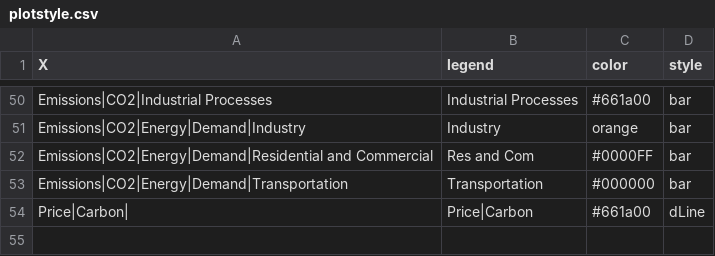
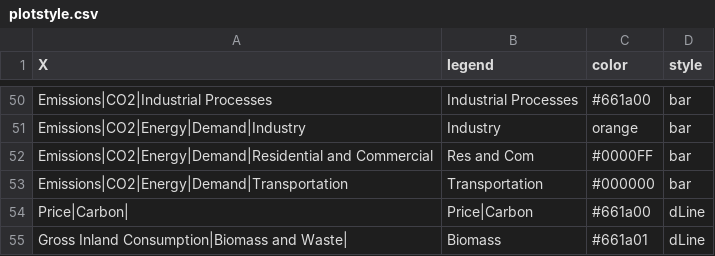
Before and after one commit to e3modelling/postprom, a CSV file: inst/extdata/plotstyle.csv, drawn as a sheet; only a part is shown, gaps mark what is left out.

Commit message:
add to the plots Gross Inland Consumption—Biomass and Waste—Yearly

```diff
--- a/inst/extdata/plotstyle.csv
+++ b/inst/extdata/plotstyle.csv
@@ -54 +54,2 @@ Emissions|CO2|Energy|Demand|Transportation,Transportation,#000000,bar
 Price|Carbon|,Price|Carbon,#661a00,dLine
+Gross Inland Consumption|Biomass and Waste|,Biomass,#661a01,dLine
```
Also changed, not shown: inst/extdata/plot_mapping.csv, 4 other files.
